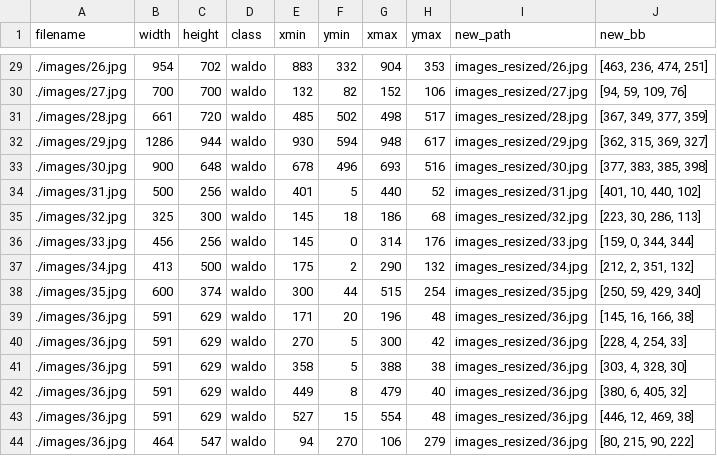
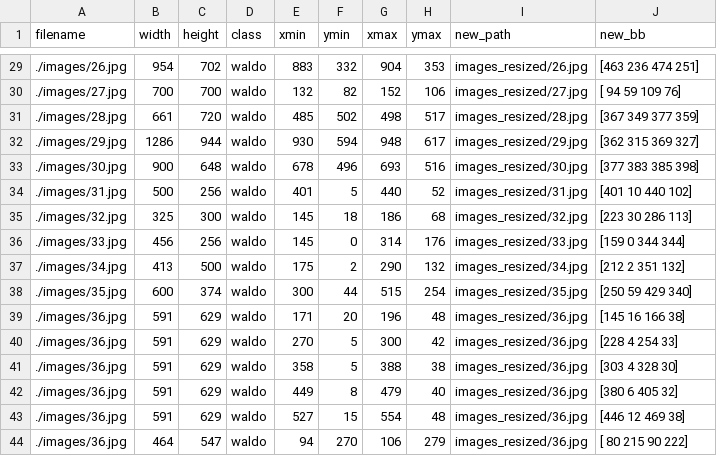
Before and after one commit to harjas022/CS7643-Final-Project, a CSV file: datasets/annotations_map.csv, drawn as a sheet; only a part is shown, gaps mark what is left out; the diff covers the shown part only.

```diff
--- a/datasets/annotations_map.csv
+++ b/datasets/annotations_map.csv
@@ -29,16 +29,16 @@ filename,width,height,class,xmin,ymin,xmax,ymax,new_path,new_bb
-./images/26.jpg,954,702,waldo,883,332,904,353,images_resized/26.jpg,"[463, 236, 474, 251]"
-./images/27.jpg,700,700,waldo,132,82,152,106,images_resized/27.jpg,"[94, 59, 109, 76]"
-./images/28.jpg,661,720,waldo,485,502,498,517,images_resized/28.jpg,"[367, 349, 377, 359]"
-./images/29.jpg,1286,944,waldo,930,594,948,617,images_resized/29.jpg,"[362, 315, 369, 327]"
-./images/30.jpg,900,648,waldo,678,496,693,516,images_resized/30.jpg,"[377, 383, 385, 398]"
-./images/31.jpg,500,256,waldo,401,5,440,52,images_resized/31.jpg,"[401, 10, 440, 102]"
-./images/32.jpg,325,300,waldo,145,18,186,68,images_resized/32.jpg,"[223, 30, 286, 113]"
-./images/33.jpg,456,256,waldo,145,0,314,176,images_resized/33.jpg,"[159, 0, 344, 344]"
-./images/34.jpg,413,500,waldo,175,2,290,132,images_resized/34.jpg,"[212, 2, 351, 132]"
-./images/35.jpg,600,374,waldo,300,44,515,254,images_resized/35.jpg,"[250, 59, 429, 340]"
-./images/36.jpg,591,629,waldo,171,20,196,48,images_resized/36.jpg,"[145, 16, 166, 38]"
-./images/36.jpg,591,629,waldo,270,5,300,42,images_resized/36.jpg,"[228, 4, 254, 33]"
-./images/36.jpg,591,629,waldo,358,5,388,38,images_resized/36.jpg,"[303, 4, 328, 30]"
-./images/36.jpg,591,629,waldo,449,8,479,40,images_resized/36.jpg,"[380, 6, 405, 32]"
-./images/36.jpg,591,629,waldo,527,15,554,48,images_resized/36.jpg,"[446, 12, 469, 38]"
-./images/36.jpg,464,547,waldo,94,270,106,279,images_resized/36.jpg,"[80, 215, 90, 222]"
+./images/26.jpg,954,702,waldo,883,332,904,353,images_resized/26.jpg,[463 236 474 251]
+./images/27.jpg,700,700,waldo,132,82,152,106,images_resized/27.jpg,[ 94  59 109  76]
+./images/28.jpg,661,720,waldo,485,502,498,517,images_resized/28.jpg,[367 349 377 359]
+./images/29.jpg,1286,944,waldo,930,594,948,617,images_resized/29.jpg,[362 315 369 327]
+./images/30.jpg,900,648,waldo,678,496,693,516,images_resized/30.jpg,[377 383 385 398]
+./images/31.jpg,500,256,waldo,401,5,440,52,images_resized/31.jpg,[401  10 440 102]
+./images/32.jpg,325,300,waldo,145,18,186,68,images_resized/32.jpg,[223  30 286 113]
+./images/33.jpg,456,256,waldo,145,0,314,176,images_resized/33.jpg,[159   0 344 344]
+./images/34.jpg,413,500,waldo,175,2,290,132,images_resized/34.jpg,[212   2 351 132]
+./images/35.jpg,600,374,waldo,300,44,515,254,images_resized/35.jpg,[250  59 429 340]
+./images/36.jpg,591,629,waldo,171,20,196,48,images_resized/36.jpg,[145  16 166  38]
+./images/36.jpg,591,629,waldo,270,5,300,42,images_resized/36.jpg,[228   4 254  33]
+./images/36.jpg,591,629,waldo,358,5,388,38,images_resized/36.jpg,[303   4 328  30]
+./images/36.jpg,591,629,waldo,449,8,479,40,images_resized/36.jpg,[380   6 405  32]
+./images/36.jpg,591,629,waldo,527,15,554,48,images_resized/36.jpg,[446  12 469  38]
+./images/36.jpg,464,547,waldo,94,270,106,279,images_resized/36.jpg,[ 80 215  90 222]
```
Also changed, not shown: 27 edited cells elsewhere in this file, 3 other files.
